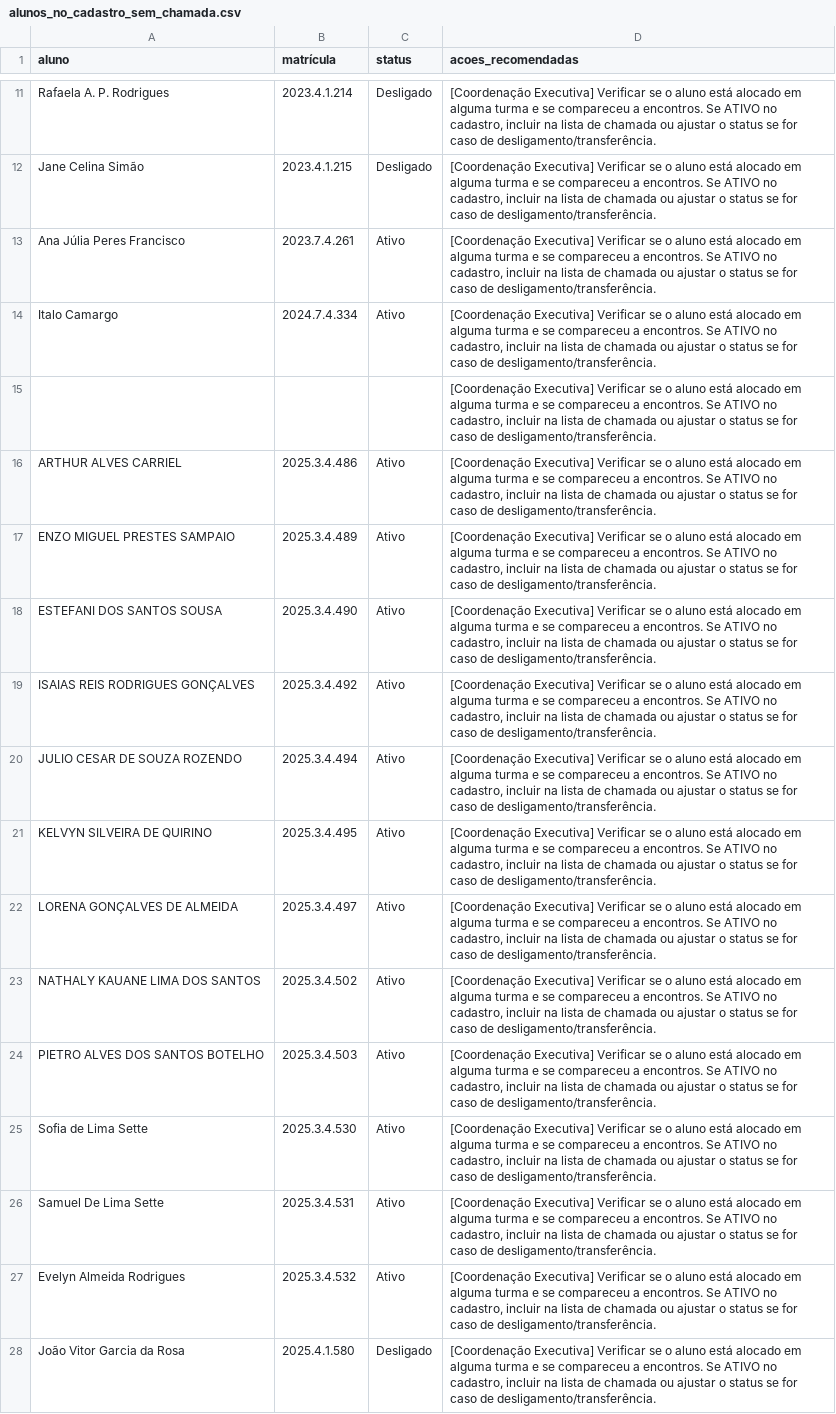
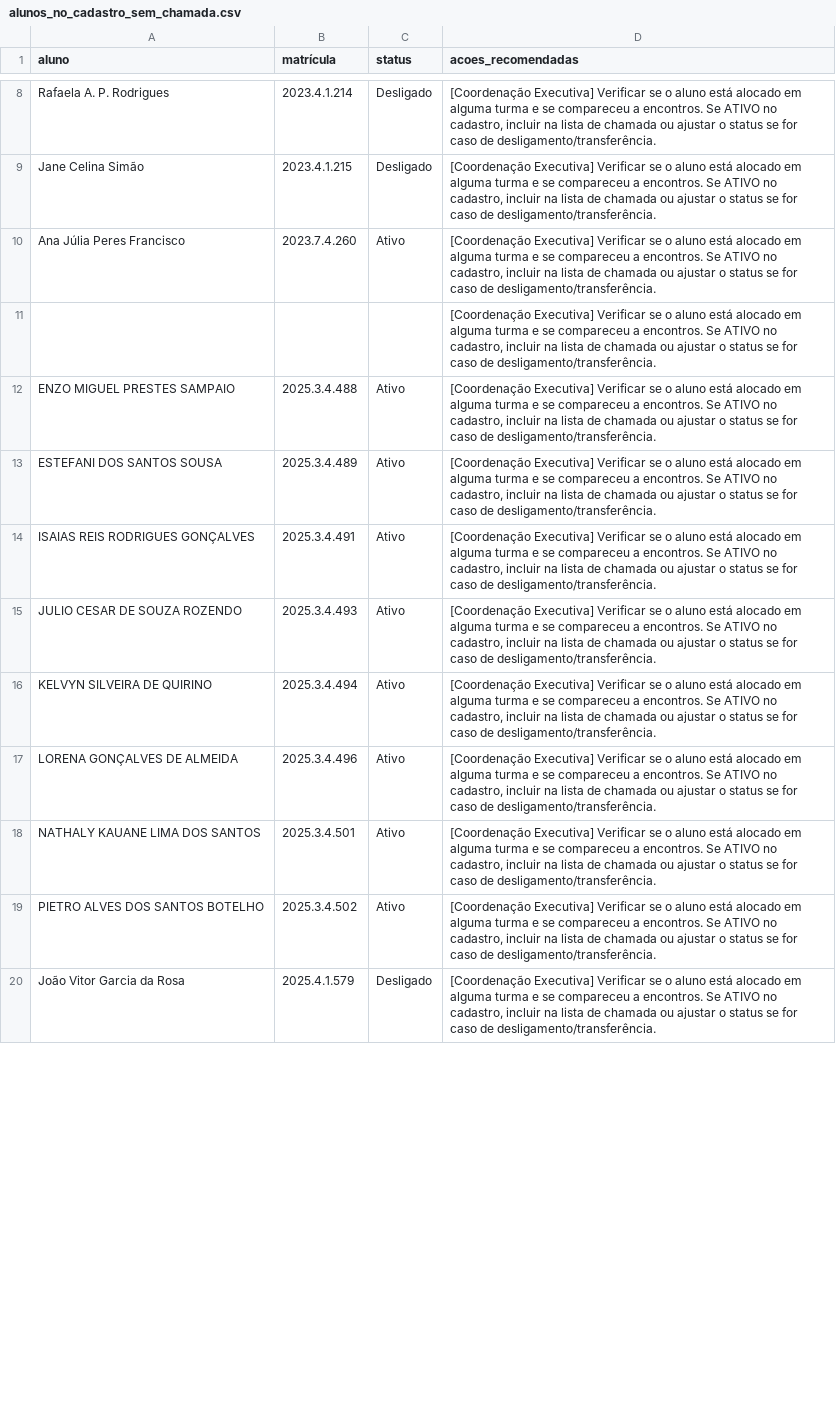
Before and after one commit to ProgramaFuturoCientista/relatorio-pfc, a CSV file: auditoria/alunos_no_cadastro_sem_chamada.csv, drawn as a sheet; only a part is shown, gaps mark what is left out; removed rows and columns are numbered as before the commit, all else as after; the diff covers the shown part only; the diff names each change by its address in the sheet, - before the commit and + after, or states it on an @@ line.

```diff
--- a/auditoria/alunos_no_cadastro_sem_chamada.csv
+++ b/auditoria/alunos_no_cadastro_sem_chamada.csv
-B10 (matrícula): 2023.7.4.261
+B10 (matrícula): 2023.7.4.260
-row 14: Italo Camargo | 2024.7.4.334 | Ativo | [Coordenação Executiva] Verificar se o aluno está alocado em alguma turma e se compareceu a encontros. Se ATIVO no cadastro, incluir na lista de chamada ou ajustar o status se for caso de desligamento/transferência.
-row 16: ARTHUR ALVES CARRIEL | 2025.3.4.486 | Ativo | [Coordenação Executiva] Verificar se o aluno está alocado em alguma turma e se compareceu a encontros. Se ATIVO no cadastro, incluir na lista de chamada ou ajustar o status se for caso de desligamento/transferência.
-B12 (matrícula): 2025.3.4.489
+B12 (matrícula): 2025.3.4.488
-B13 (matrícula): 2025.3.4.490
+B13 (matrícula): 2025.3.4.489
-B14 (matrícula): 2025.3.4.492
+B14 (matrícula): 2025.3.4.491
-B15 (matrícula): 2025.3.4.494
+B15 (matrícula): 2025.3.4.493
-B16 (matrícula): 2025.3.4.495
+B16 (matrícula): 2025.3.4.494
-B17 (matrícula): 2025.3.4.497
+B17 (matrícula): 2025.3.4.496
-B18 (matrícula): 2025.3.4.502
+B18 (matrícula): 2025.3.4.501
-B19 (matrícula): 2025.3.4.503
+B19 (matrícula): 2025.3.4.502
-row 25: Sofia de Lima Sette | 2025.3.4.530 | Ativo | [Coordenação Executiva] Verificar se o aluno está alocado em alguma turma e se compareceu a encontros. Se ATIVO no cadastro, incluir na lista de chamada ou ajustar o status se for caso de desligamento/transferência.
-row 26: Samuel De Lima Sette | 2025.3.4.531 | Ativo | [Coordenação Executiva] Verificar se o aluno está alocado em alguma turma e se compareceu a encontros. Se ATIVO no cadastro, incluir na lista de chamada ou ajustar o status se for caso de desligamento/transferência.
-row 27: Evelyn Almeida Rodrigues | 2025.3.4.532 | Ativo | [Coordenação Executiva] Verificar se o aluno está alocado em alguma turma e se compareceu a encontros. Se ATIVO no cadastro, incluir na lista de chamada ou ajustar o status se for caso de desligamento/transferência.
-B20 (matrícula): 2025.4.1.580
+B20 (matrícula): 2025.4.1.579
```
Also changed, not shown: 7 added rows, 7 removed rows and 4 edited cells elsewhere in this file, auditoria/alunos_nas_chamadas_sem_cadastro.csv, auditoria/inconsistencias.csv, 13 other files.
